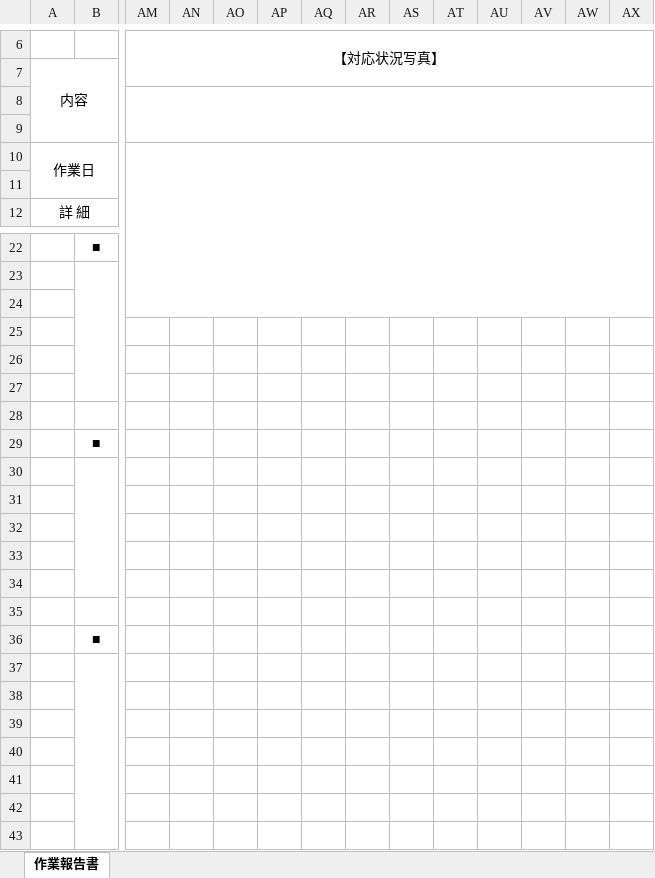
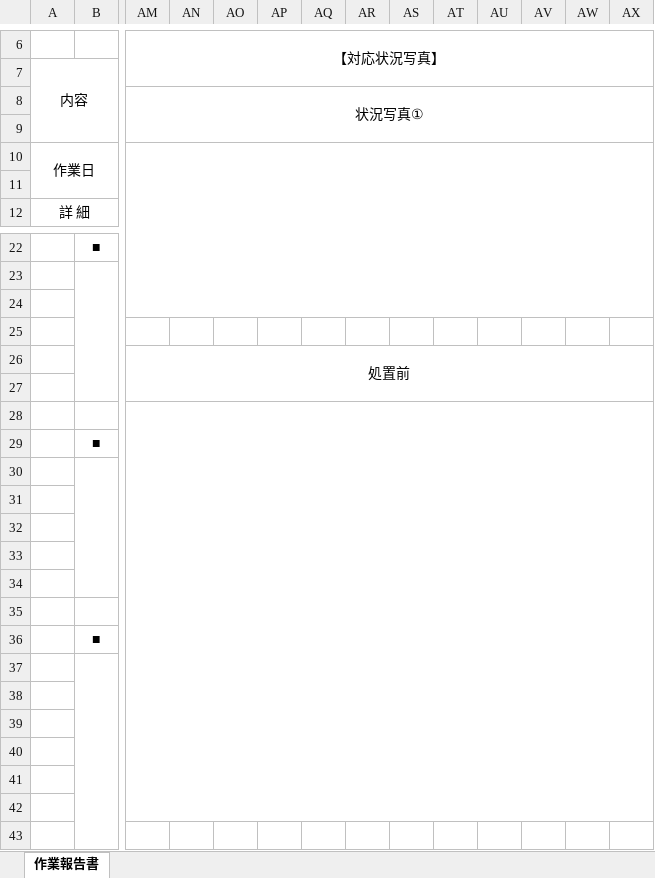
Before and after one commit to naaaoto12147010-dev/-, an Excel workbook: template_trouble.xlsx, sheet 作業報告書, drawn as a sheet; only a part is shown, gaps mark what is left out; values as stored, in another font and other column widths than the file's, no borders; rows hold the shown columns only; the diff covers the shown part only; the diff names each change by its address in the sheet, - before the commit and + after, or states it on an @@ line.

Commit message:
Add files via upload

```diff
--- a/template_trouble.xlsx (sheet 作業報告書)
+++ b/template_trouble.xlsx (sheet 作業報告書)
-row 8: (empty)
+row 8:  |  | 状況写真①
-row 26: (empty)
+row 26:  |  | 処置前
+AM26:BA27 merged
+AM28:BA42 merged
```
Also changed, not shown: 2 removed rows and merged cells elsewhere in this sheet.
